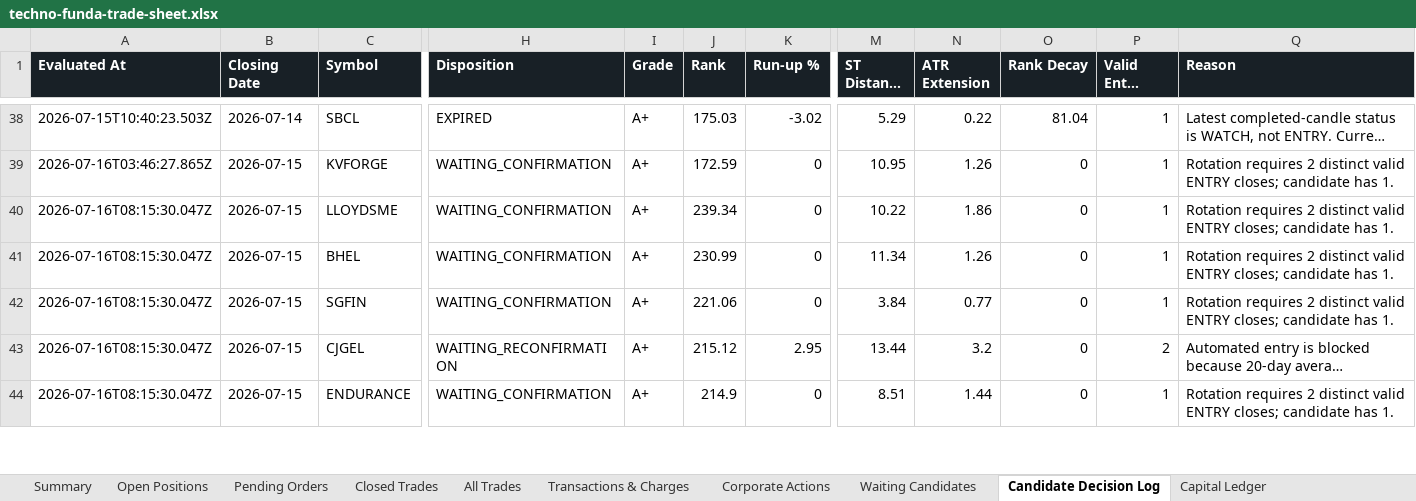
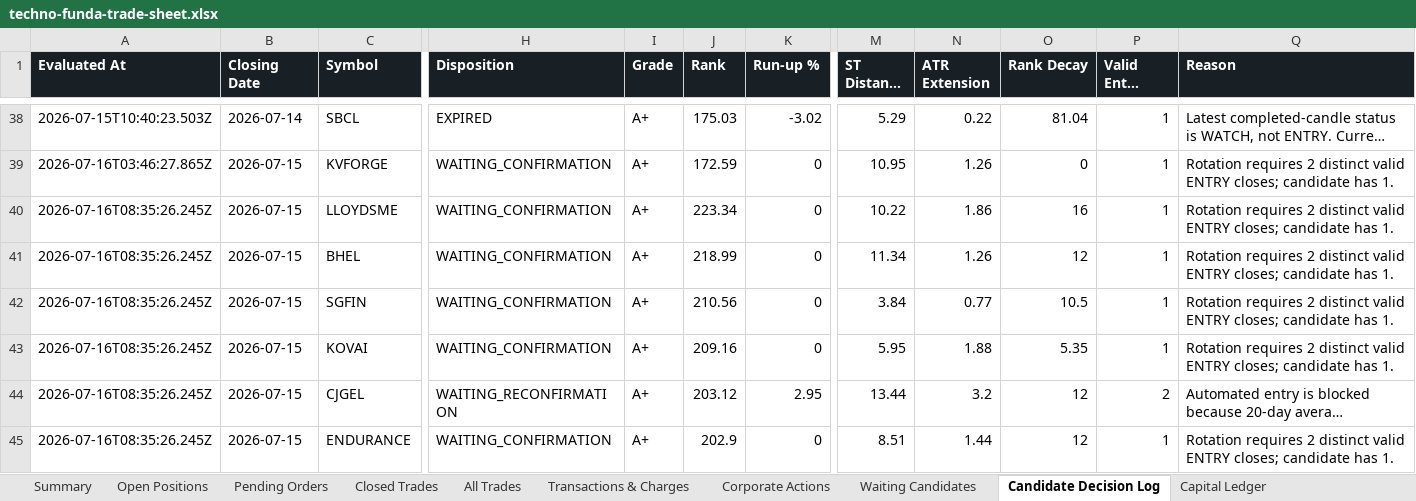
Before and after one commit to smit5927/techno-funda-screener, an Excel workbook: data/techno-funda-trade-sheet.xlsx, sheet Candidate Decision Log, drawn as a sheet; only a part is shown, gaps mark what is left out; long unchanged cells end in …; values as stored, in another font and other column widths than the file's, no borders; addresses are those after the commit; rows hold the shown columns only; the diff covers the shown part only; the diff names each change by its address in the sheet, - before the commit and + after, or states it on an @@ line.

```diff
--- a/data/techno-funda-trade-sheet.xlsx (sheet Candidate Decision Log)
+++ b/data/techno-funda-trade-sheet.xlsx (sheet Candidate Decision Log)
-A40:A42 (Evaluated At): 2026-07-16T08:15:30.047Z
+A40:A42 (Evaluated At): 2026-07-16T08:35:26.245Z
-J40 (Rank): 239.34
+J40 (Rank): 223.34
-O40 (Rank Decay): 0
+O40 (Rank Decay): 16
-J41 (Rank): 230.99
+J41 (Rank): 218.99
-O41 (Rank Decay): 0
+O41 (Rank Decay): 12
-J42 (Rank): 221.06
+J42 (Rank): 210.56
-O42 (Rank Decay): 0
+O42 (Rank Decay): 10.5
+row 43: 2026-07-16T08:35:26.245Z | 2026-07-15 | KOVAI | WAITING_CONFIRMATION | A+ | 209.16 | 0 | 5.95 | 1.88 | 5.35 | 1 | Rotation requires 2 distinct valid ENTRY closes; candidate has 1.
-A44:A45 (Evaluated At): 2026-07-16T08:15:30.047Z
+A44:A45 (Evaluated At): 2026-07-16T08:35:26.245Z
-J44 (Rank): 215.12
+J44 (Rank): 203.12
-O44:O45 (Rank Decay): 0
+O44:O45 (Rank Decay): 12
-J45 (Rank): 214.9
+J45 (Rank): 202.9
```
Also changed, not shown: 1 added row, 2 removed rows and 6 edited cells elsewhere in this sheet, sheet Waiting Candidates, sheet Open Positions, sheet All Trades, sheet Summary, 4 other files.
